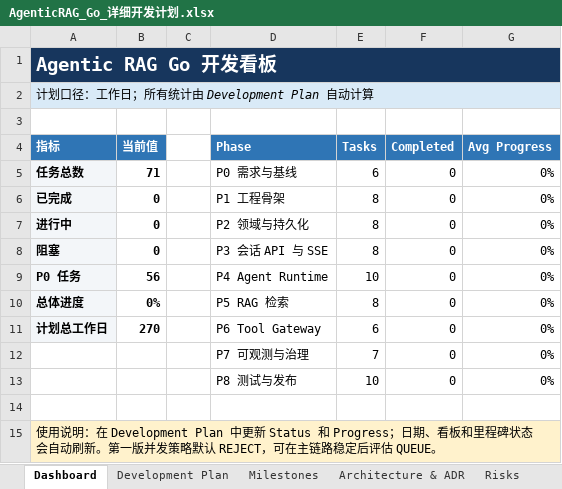
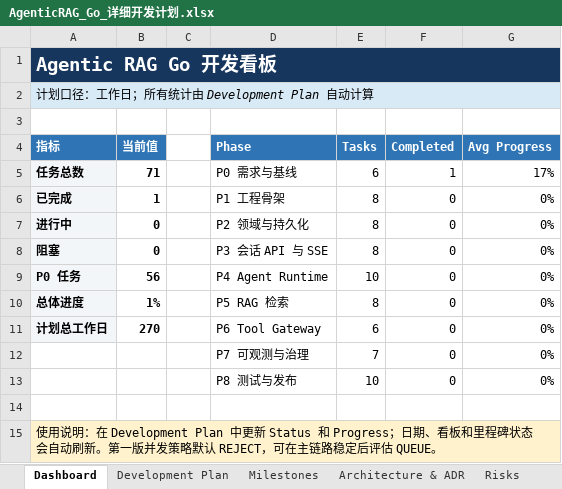
Before and after one commit to oombot2049/agentic_rag, an Excel workbook: AgenticRAG_Go_详细开发计划.xlsx, sheet Dashboard, drawn as a sheet; values as stored, in another font and other column widths than the file's, no borders; charts and pictures not drawn; the diff names each change by its address in the sheet, - before the commit and + after, or states it on an @@ line.

Commit message:
docs(scope): define Agentic RAG MVP baseline

```diff
--- a/AgenticRAG_Go_详细开发计划.xlsx (sheet Dashboard)
+++ b/AgenticRAG_Go_详细开发计划.xlsx (sheet Dashboard)
-F5 (Completed): 0
+F5 (Completed): 1
-G5 (Avg Progress): 0%
+G5 (Avg Progress): 17%
-B6 (当前值): 0
+B6 (当前值): 1
-B10 (当前值): 0%
+B10 (当前值): 1%
```
Also changed, not shown: sheet Milestones, sheet Development Plan, charts or pictures, 3 other files.
